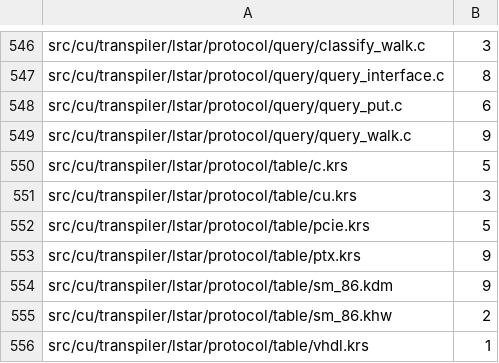
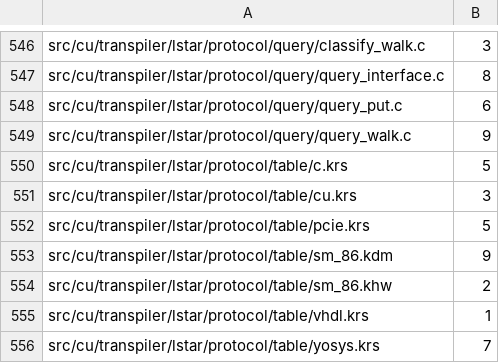
Before and after one commit to dstroy0/orior, a TSV file: utils/maint/prose/prose_ratchet.tsv, drawn as a sheet; only a part is shown, gaps mark what is left out; the shorter side is filled out with more unchanged rows.

Commit message:
The comments of ptx.krs follow ASD-STE100, 9 findings to none.
The format table at the head is now a list, one item for each type of entry, as the other tables of this pass are.
The krs reader takes a line that begins with # as a comment, so no entry changes.

```diff
--- a/utils/maint/prose/prose_ratchet.tsv
+++ b/utils/maint/prose/prose_ratchet.tsv
@@ -552,3 +552,2 @@ src/cu/transpiler/lstar/protocol/table/cu.krs	3
 src/cu/transpiler/lstar/protocol/table/pcie.krs	5
-src/cu/transpiler/lstar/protocol/table/ptx.krs	9
 src/cu/transpiler/lstar/protocol/table/sm_86.kdm	9
```
Also changed, not shown: 1 other file.
